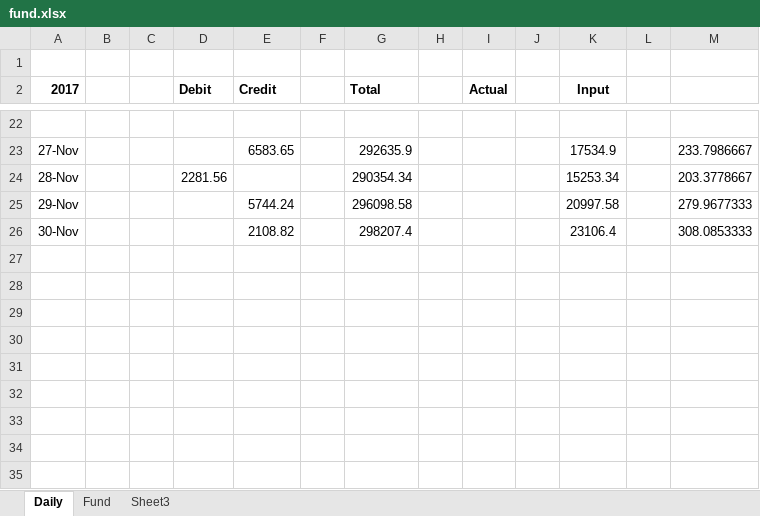
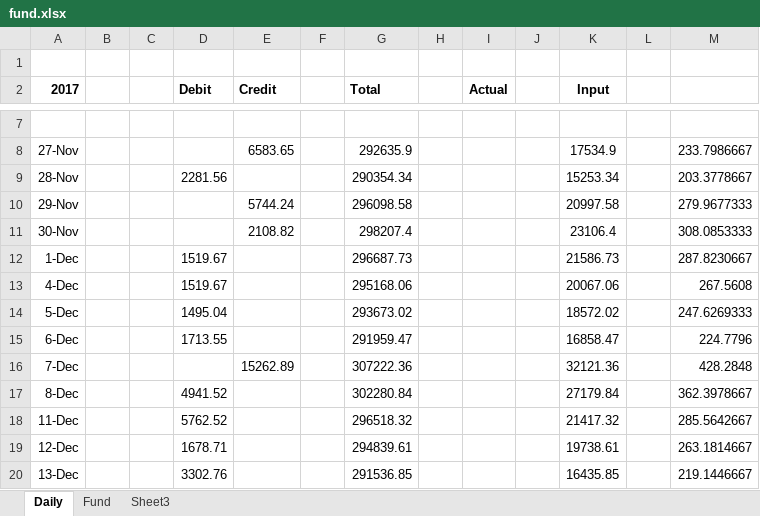
Before and after one commit to niladridatta/rksv, an Excel workbook: fund.xlsx, sheet Daily, drawn as a sheet; only a part is shown, gaps mark what is left out; values as stored, in another font and other column widths than the file's, no borders; the diff covers the shown part only; the diff names each change by its address in the sheet, - before the commit and + after, or states it on an @@ line.

```diff
--- a/fund.xlsx (sheet Daily)
+++ b/fund.xlsx (sheet Daily)
+row 12: 1-Dec |  |  | 1519.67 |  |  | 296687.73 |  |  |  | 21586.73 |  | 287.8230667
+row 13: 4-Dec |  |  | 1519.67 |  |  | 295168.06 |  |  |  | 20067.06 |  | 267.5608
+row 14: 5-Dec |  |  | 1495.04 |  |  | 293673.02 |  |  |  | 18572.02 |  | 247.6269333
+row 15: 6-Dec |  |  | 1713.55 |  |  | 291959.47 |  |  |  | 16858.47 |  | 224.7796
+row 16: 7-Dec |  |  |  | 15262.89 |  | 307222.36 |  |  |  | 32121.36 |  | 428.2848
+row 17: 8-Dec |  |  | 4941.52 |  |  | 302280.84 |  |  |  | 27179.84 |  | 362.3978667
+row 18: 11-Dec |  |  | 5762.52 |  |  | 296518.32 |  |  |  | 21417.32 |  | 285.5642667
+row 19: 12-Dec |  |  | 1678.71 |  |  | 294839.61 |  |  |  | 19738.61 |  | 263.1814667
+row 20: 13-Dec |  |  | 3302.76 |  |  | 291536.85 |  |  |  | 16435.85 |  | 219.1446667
```
Also changed, not shown: 1 added row, 16 removed rows and 1 edited cell elsewhere in this sheet, formulas that keep their value, close.xlsx, 2 other files.
